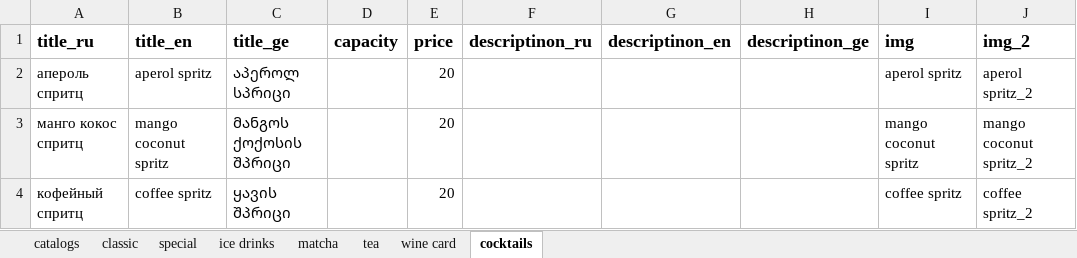
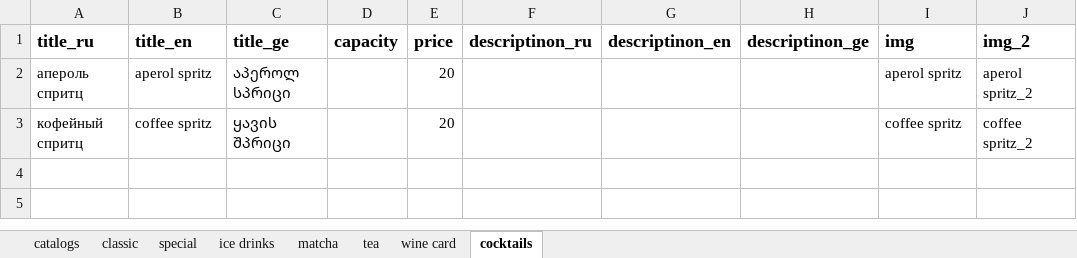
Before and after one commit to GkirillS/GkirillS.github.io, an Excel workbook: public/magnolia/bar.xlsx, sheet cocktails, drawn as a sheet; values as stored, in another font and other column widths than the file's, no borders; the diff names each change by its address in the sheet, - before the commit and + after, or states it on an @@ line.

```diff
--- a/public/magnolia/bar.xlsx (sheet cocktails)
+++ b/public/magnolia/bar.xlsx (sheet cocktails)
-row 3: манго кокос спритц | mango coconut spritz | მანგოს ქოქოსის შპრიცი |  | 20 |  |  |  | mango coconut spritz | mango coconut spritz_2
```
